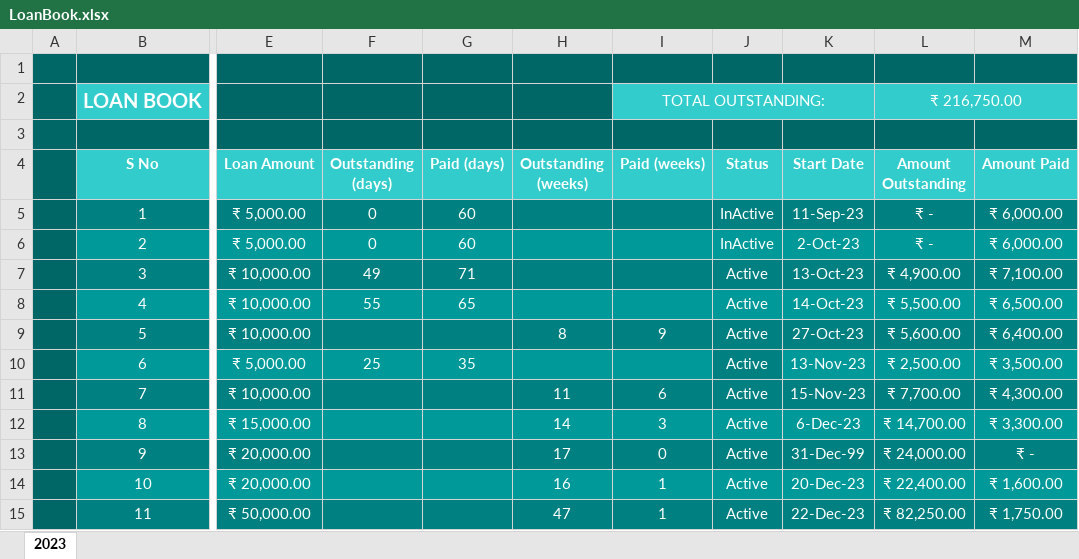
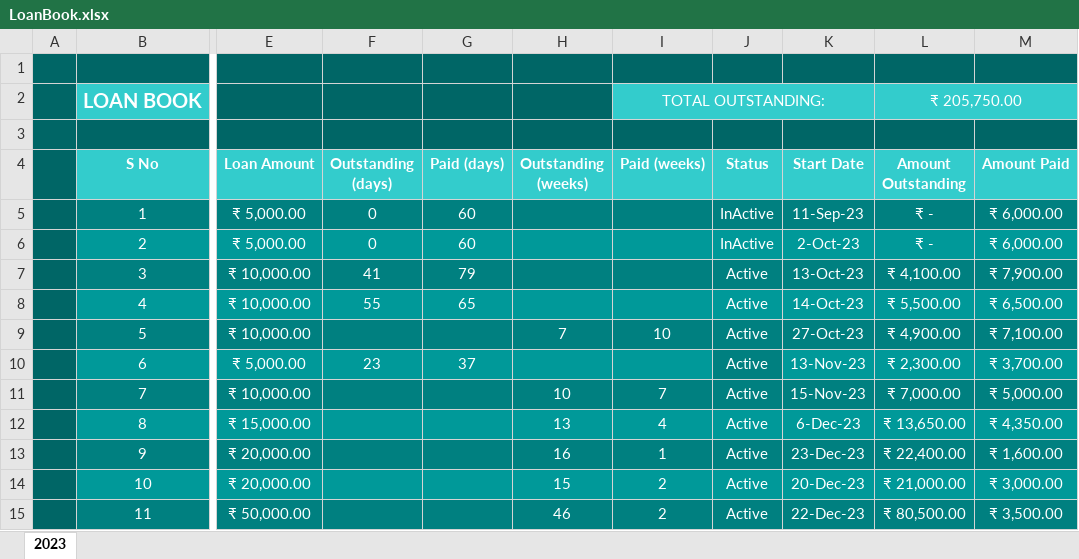
Before and after one commit to aboongm/tungfamFinance, an Excel workbook: LoanOfficer-A/LoanBook.xlsx, sheet 2023, drawn as a sheet; only a part is shown, gaps mark what is left out; values as stored, in another font and other column widths than the file's, no borders; the diff covers the shown part only; the diff names each change by its address in the sheet, - before the commit and + after, or states it on an @@ line.

```diff
--- a/LoanOfficer-A/LoanBook.xlsx (sheet 2023)
+++ b/LoanOfficer-A/LoanBook.xlsx (sheet 2023)
-L2 (Amount Outstanding): ₹ 216,750.00
+L2 (Amount Outstanding): ₹ 205,750.00
-F7 (Outstanding (days)): 49
+F7 (Outstanding (days)): 41
-G7 (Paid (days)): 71
+G7 (Paid (days)): 79
-L7 (Amount Outstanding): ₹ 4,900.00
+L7 (Amount Outstanding): ₹ 4,100.00
-M7 (Amount Paid): ₹ 7,100.00
+M7 (Amount Paid): ₹ 7,900.00
-H9 (Outstanding (weeks)): 8
+H9 (Outstanding (weeks)): 7
-I9 (Paid (weeks)): 9
+I9 (Paid (weeks)): 10
-L9 (Amount Outstanding): ₹ 5,600.00
+L9 (Amount Outstanding): ₹ 4,900.00
-M9 (Amount Paid): ₹ 6,400.00
+M9 (Amount Paid): ₹ 7,100.00
-F10 (Outstanding (days)): 25
+F10 (Outstanding (days)): 23
-G10 (Paid (days)): 35
+G10 (Paid (days)): 37
-L10 (Amount Outstanding): ₹ 2,500.00
+L10 (Amount Outstanding): ₹ 2,300.00
-M10 (Amount Paid): ₹ 3,500.00
+M10 (Amount Paid): ₹ 3,700.00
-H11 (Outstanding (weeks)): 11
+H11 (Outstanding (weeks)): 10
-I11 (Paid (weeks)): 6
+I11 (Paid (weeks)): 7
-L11 (Amount Outstanding): ₹ 7,700.00
+L11 (Amount Outstanding): ₹ 7,000.00
-M11 (Amount Paid): ₹ 4,300.00
+M11 (Amount Paid): ₹ 5,000.00
-H12 (Outstanding (weeks)): 14
+H12 (Outstanding (weeks)): 13
-I12 (Paid (weeks)): 3
+I12 (Paid (weeks)): 4
-L12 (Amount Outstanding): ₹ 14,700.00
+L12 (Amount Outstanding): ₹ 13,650.00
-M12 (Amount Paid): ₹ 3,300.00
+M12 (Amount Paid): ₹ 4,350.00
-H13 (Outstanding (weeks)): 17
+H13 (Outstanding (weeks)): 16
-I13 (Paid (weeks)): 0
+I13 (Paid (weeks)): 1
-K13 (Start Date): 31-Dec-99
+K13 (Start Date): 23-Dec-23
-L13 (Amount Outstanding): ₹ 24,000.00
+L13 (Amount Outstanding): ₹ 22,400.00
-M13 (Amount Paid): ₹ -
+M13 (Amount Paid): ₹ 1,600.00
-H14 (Outstanding (weeks)): 16
+H14 (Outstanding (weeks)): 15
-I14:I15 (Paid (weeks)): 1
+I14:I15 (Paid (weeks)): 2
-L14 (Amount Outstanding): ₹ 22,400.00
+L14 (Amount Outstanding): ₹ 21,000.00
-M14 (Amount Paid): ₹ 1,600.00
+M14 (Amount Paid): ₹ 3,000.00
-H15 (Outstanding (weeks)): 47
+H15 (Outstanding (weeks)): 46
-L15 (Amount Outstanding): ₹ 82,250.00
+L15 (Amount Outstanding): ₹ 80,500.00
-M15 (Amount Paid): ₹ 1,750.00
+M15 (Amount Paid): ₹ 3,500.00
```
Also changed, not shown: 9 edited cells elsewhere in this sheet, Financials.xlsx, LoanOfficer-A/2023/Haobijam Thasana.xlsx, 10 other files.
